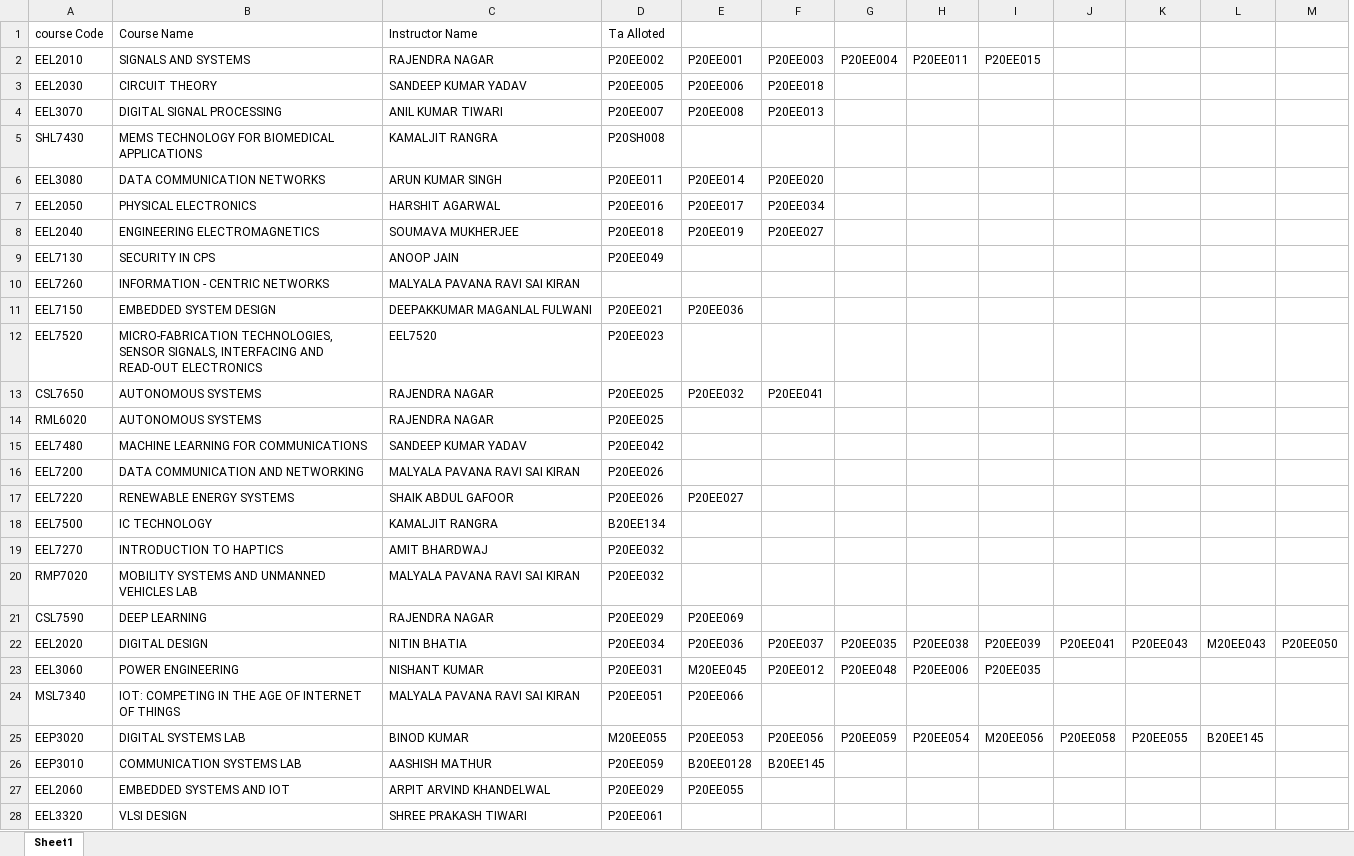
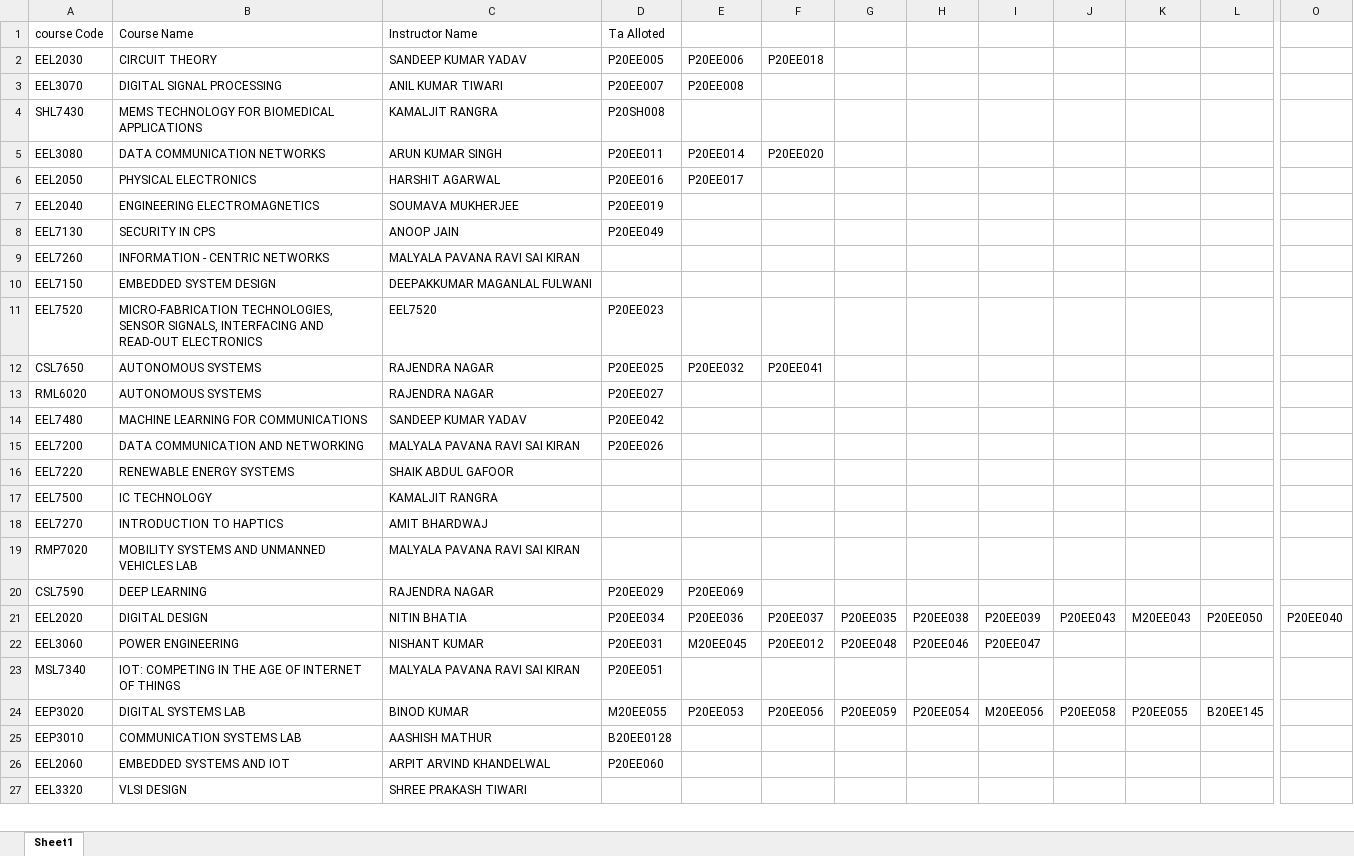
Before and after one commit to sudojarvis/TA_allocation, an Excel workbook: src/allotment.xlsx, sheet Sheet1, drawn as a sheet; only a part is shown, gaps mark what is left out; values as stored, in another font and other column widths than the file's, no borders; removed rows and columns are numbered as before the commit, all else as after; rows hold the shown columns only; the diff covers the shown part only; the diff names each change by its address in the sheet, - before the commit and + after, or states it on an @@ line.

Commit message:
..

```diff
--- a/src/allotment.xlsx (sheet Sheet1)
+++ b/src/allotment.xlsx (sheet Sheet1)
-column L, rows 22-25: M20EE043 |  |  | B20EE145
+column O, row 21: P20EE040
-row 2: EEL2010 | SIGNALS AND SYSTEMS | RAJENDRA NAGAR | P20EE002 | P20EE001 | P20EE003 | P20EE004 | P20EE011 | P20EE015
-F3: P20EE013
+F3: (empty)
-F6: P20EE034
+F6: (empty)
-D7 (Ta Alloted): P20EE018
+D7 (Ta Alloted): P20EE019
-E7: P20EE019
+E7: (empty)
-F7: P20EE027
+F7: (empty)
-D10 (Ta Alloted): P20EE021
+D10 (Ta Alloted): (empty)
-E10: P20EE036
+E10: (empty)
-D13 (Ta Alloted): P20EE025
+D13 (Ta Alloted): P20EE027
-D16 (Ta Alloted): P20EE026
+D16 (Ta Alloted): (empty)
-E16: P20EE027
+E16: (empty)
-D17 (Ta Alloted): B20EE134
+D17 (Ta Alloted): (empty)
-D18:D19 (Ta Alloted): P20EE032
+D18:D19 (Ta Alloted): (empty)
-J21: P20EE041
+J21: P20EE043
-K21: P20EE043
+K21: M20EE043
-H22: P20EE006
+H22: P20EE046
-I22: P20EE035
+I22: P20EE047
-E23: P20EE066
+E23: (empty)
-L24: (empty)
+L24: B20EE145
-D25 (Ta Alloted): P20EE059
+D25 (Ta Alloted): B20EE0128
-E25: B20EE0128
+E25: (empty)
-F25: B20EE145
+F25: (empty)
-D26 (Ta Alloted): P20EE029
+D26 (Ta Alloted): P20EE060
-E26: P20EE055
+E26: (empty)
-D27 (Ta Alloted): P20EE061
+D27 (Ta Alloted): (empty)
```
Also changed, not shown: 1 removed row and 11 edited cells elsewhere in this sheet.
